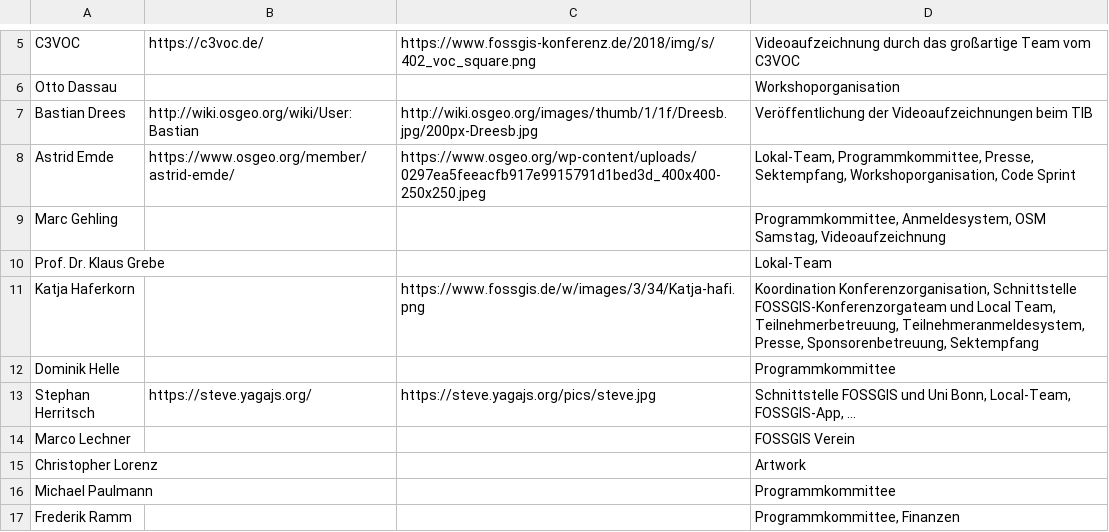
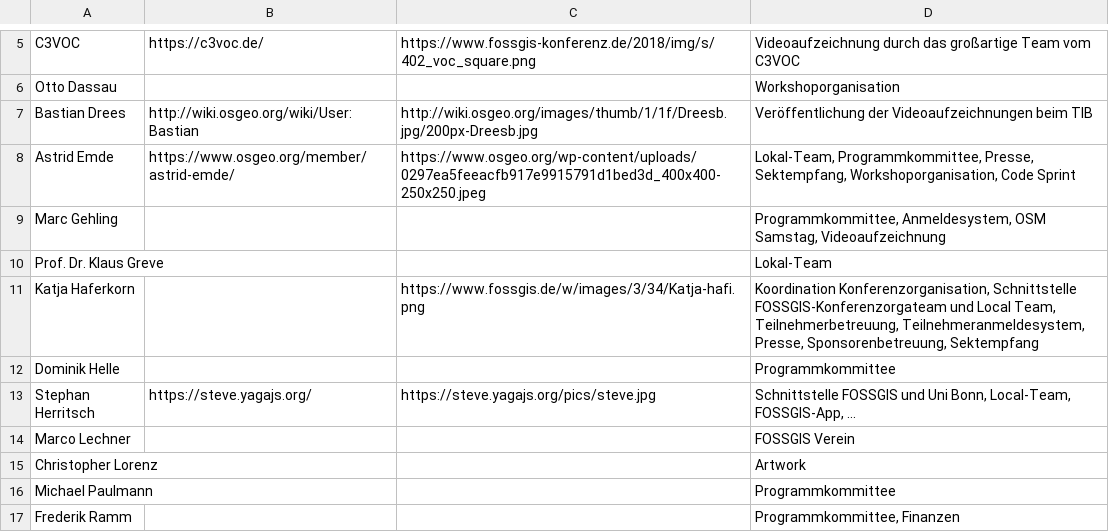
Before and after one commit to fossgis/konferenz-homepage, a CSV file: 2018/loc/loc.csv, drawn as a sheet; only a part is shown, gaps mark what is left out.

Commit message:
Klaus Greve typo fixed
Klaus Greve typo fixed

```diff
--- a/2018/loc/loc.csv
+++ b/2018/loc/loc.csv
@@ -9,3 +9,3 @@ Astrid Emde | https://www.osgeo.org/member/astrid-emde/ |https://www.osgeo.org/w
 Marc Gehling |||Programmkommittee, Anmeldesystem, OSM Samstag, Videoaufzeichnung
-Prof. Dr. Klaus Grebe|||Lokal-Team
+Prof. Dr. Klaus Greve|||Lokal-Team
 Katja Haferkorn |  | https://www.fossgis.de/w/images/3/34/Katja-hafi.png |Koordination Konferenzorganisation, Schnittstelle FOSSGIS-Konferenzorgateam und Local Team, Teilnehmerbetreuung, Teilnehmeranmeldesystem, Presse, Sponsorenbetreuung, Sektempfang
```
